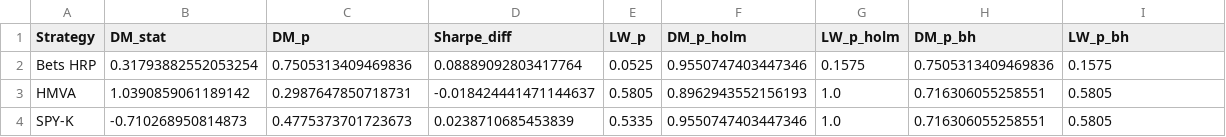
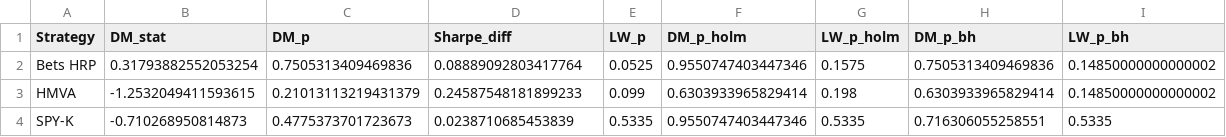
Before and after one commit to Developer-KI/BSc-Thesis, a CSV file: results/crsp_lb126/statistical_tests.csv, drawn as a sheet.

```diff
--- a/results/crsp_lb126/statistical_tests.csv
+++ b/results/crsp_lb126/statistical_tests.csv
@@ -1,4 +1,4 @@
 Strategy,DM_stat,DM_p,Sharpe_diff,LW_p,DM_p_holm,LW_p_holm,DM_p_bh,LW_p_bh
-Bets HRP,0.31793882552053254,0.7505313409469836,0.08889092803417764,0.0525,0.9550747403447346,0.1575,0.7505313409469836,0.1575
-HMVA,1.0390859061189142,0.2987647850718731,-0.018424441471144637,0.5805,0.8962943552156193,1.0,0.716306055258551,0.5805
-SPY-K,-0.710268950814873,0.4775373701723673,0.0238710685453839,0.5335,0.9550747403447346,1.0,0.716306055258551,0.5805
+Bets HRP,0.31793882552053254,0.7505313409469836,0.08889092803417764,0.0525,0.9550747403447346,0.1575,0.7505313409469836,0.14850000000000002
+HMVA,-1.2532049411593615,0.21013113219431379,0.24587548181899233,0.099,0.6303933965829414,0.198,0.6303933965829414,0.14850000000000002
+SPY-K,-0.710268950814873,0.4775373701723673,0.0238710685453839,0.5335,0.9550747403447346,0.5335,0.716306055258551,0.5335
```
Also changed, not shown: results/crsp_lb126/daily_excess_returns.csv, results/crsp_lb252/daily_excess_returns.csv, 25 other files.
